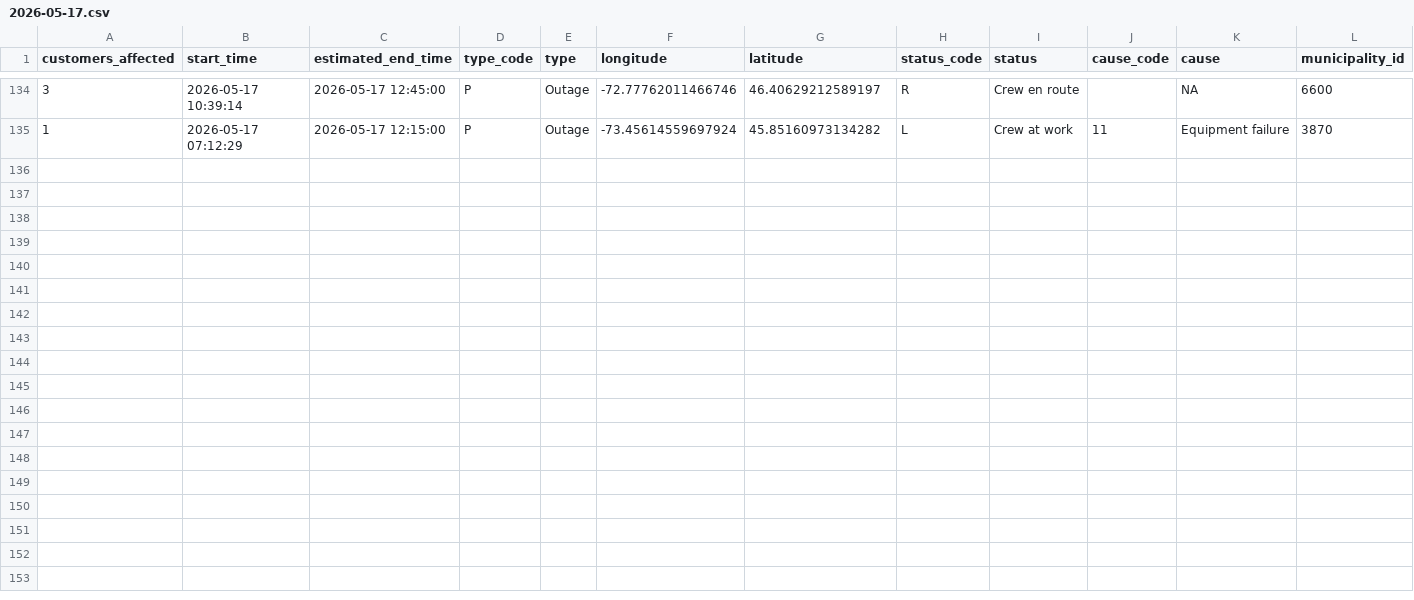
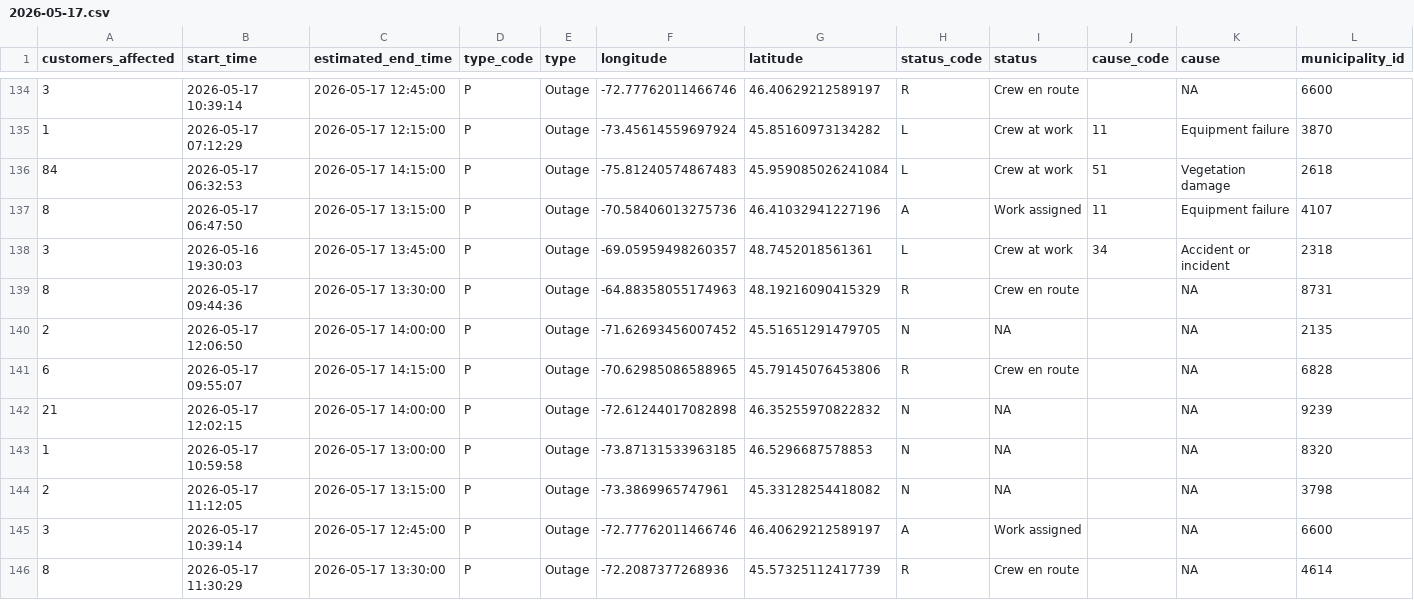
Before and after one commit to hdoyle21/hydro_qc, a CSV file: data/outages/2026-05-17.csv, drawn as a sheet; only a part is shown, gaps mark what is left out; rows hold the shown columns only; the diff names each change by its address in the sheet, - before the commit and + after, or states it on an @@ line.

```diff
--- a/data/outages/2026-05-17.csv
+++ b/data/outages/2026-05-17.csv
+row 136: 84 | 2026-05-17 06:32:53 | 2026-05-17 14:15:00 | P | Outage | -75.81240574867483 | 45.959085026241084 | L | Crew at work | 51 | Vegetation damage | 2618
+row 137: 8 | 2026-05-17 06:47:50 | 2026-05-17 13:15:00 | P | Outage | -70.58406013275736 | 46.41032941227196 | A | Work assigned | 11 | Equipment failure | 4107
+row 138: 3 | 2026-05-16 19:30:03 | 2026-05-17 13:45:00 | P | Outage | -69.05959498260357 | 48.7452018561361 | L | Crew at work | 34 | Accident or incident | 2318
+row 139: 8 | 2026-05-17 09:44:36 | 2026-05-17 13:30:00 | P | Outage | -64.88358055174963 | 48.19216090415329 | R | Crew en route |  | NA | 8731
+row 140: 2 | 2026-05-17 12:06:50 | 2026-05-17 14:00:00 | P | Outage | -71.62693456007452 | 45.51651291479705 | N | NA |  | NA | 2135
+row 141: 6 | 2026-05-17 09:55:07 | 2026-05-17 14:15:00 | P | Outage | -70.62985086588965 | 45.79145076453806 | R | Crew en route |  | NA | 6828
+row 142: 21 | 2026-05-17 12:02:15 | 2026-05-17 14:00:00 | P | Outage | -72.61244017082898 | 46.35255970822832 | N | NA |  | NA | 9239
+row 143: 1 | 2026-05-17 10:59:58 | 2026-05-17 13:00:00 | P | Outage | -73.87131533963185 | 46.5296687578853 | N | NA |  | NA | 8320
+row 144: 2 | 2026-05-17 11:12:05 | 2026-05-17 13:15:00 | P | Outage | -73.3869965747961 | 45.33128254418082 | N | NA |  | NA | 3798
+row 145: 3 | 2026-05-17 10:39:14 | 2026-05-17 12:45:00 | P | Outage | -72.77762011466746 | 46.40629212589197 | A | Work assigned |  | NA | 6600
+row 146: 8 | 2026-05-17 11:30:29 | 2026-05-17 13:30:00 | P | Outage | -72.2087377268936 | 45.57325112417739 | R | Crew en route |  | NA | 4614
```
Also changed, not shown: data/planned/2026-05-17.csv.
